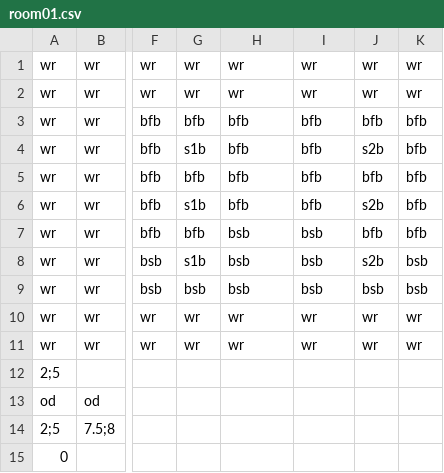
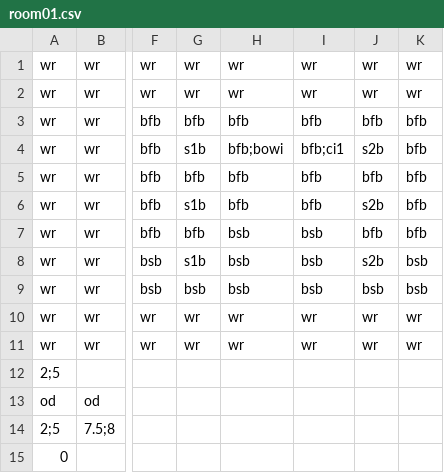
Before and after one commit to Gorfeywog/ZeldaDungeon, a CSV file: RoomData/room01.csv, drawn as a sheet; only a part is shown, gaps mark what is left out; the diff names each change by its address in the sheet, - before the commit and + after, or states it on an @@ line.

Commit message:
Removed 'e' command that damages link, updated scale factor to be 4, made stalfos drop arrows, added a bow and a candle to the first room

```diff
--- a/RoomData/room01.csv
+++ b/RoomData/room01.csv
-H4: bfb
+H4: bfb;bowi
-I4: bfb
+I4: bfb;ci1
```
Also changed, not shown: 3 other files.
